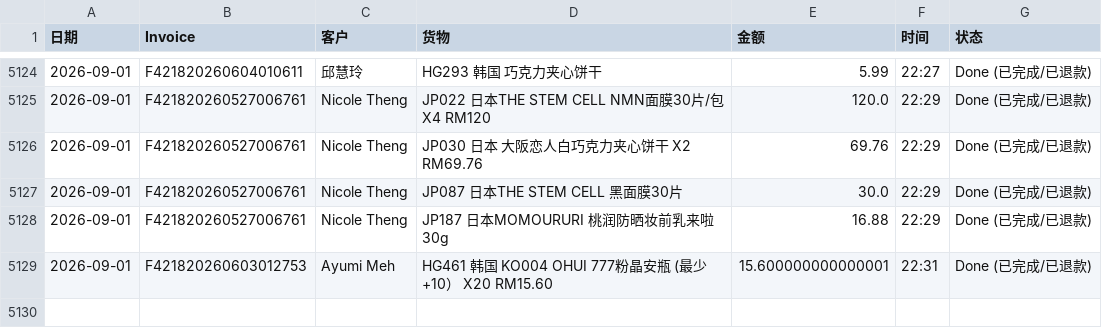
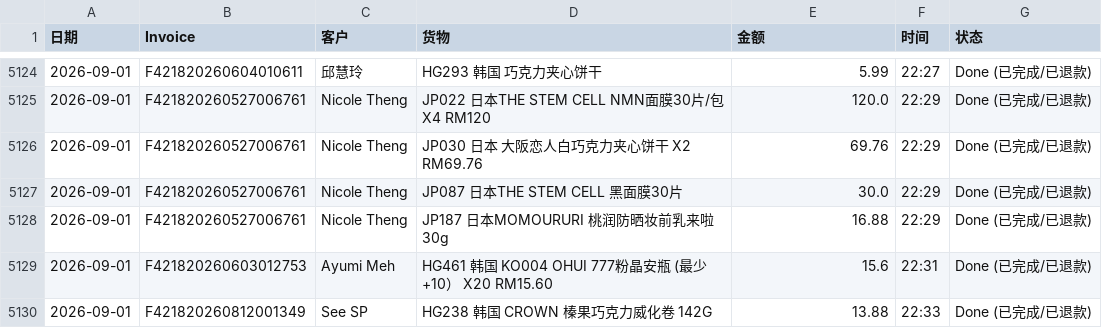
Before and after one commit to dionwong992/my-refund-app, a CSV file: data.csv, drawn as a sheet; only a part is shown, gaps mark what is left out.

Commit message:
Update F421820260812001349 by XiuXiu System

```diff
--- a/data.csv
+++ b/data.csv
@@ -5128,2 +5128,3 @@
 2026-09-01,F421820260527006761,Nicole Theng,JP187 日本MOMOURURI 桃润防晒妆前乳来啦30g,16.88,22:29,Done (已完成/已退款)
-2026-09-01,F421820260603012753,Ayumi Meh,HG461 韩国 KO004 OHUI 777粉晶安瓶 (最少+10） X20  RM15.60,15.600000000000001,22:31,Done (已完成/已退款)
+2026-09-01,F421820260603012753,Ayumi Meh,HG461 韩国 KO004 OHUI 777粉晶安瓶 (最少+10） X20  RM15.60,15.6,22:31,Done (已完成/已退款)
+2026-09-01,F421820260812001349,See SP,HG238 韩国 CROWN 榛果巧克力威化卷 142G,13.88,22:33,Done (已完成/已退款)
```
